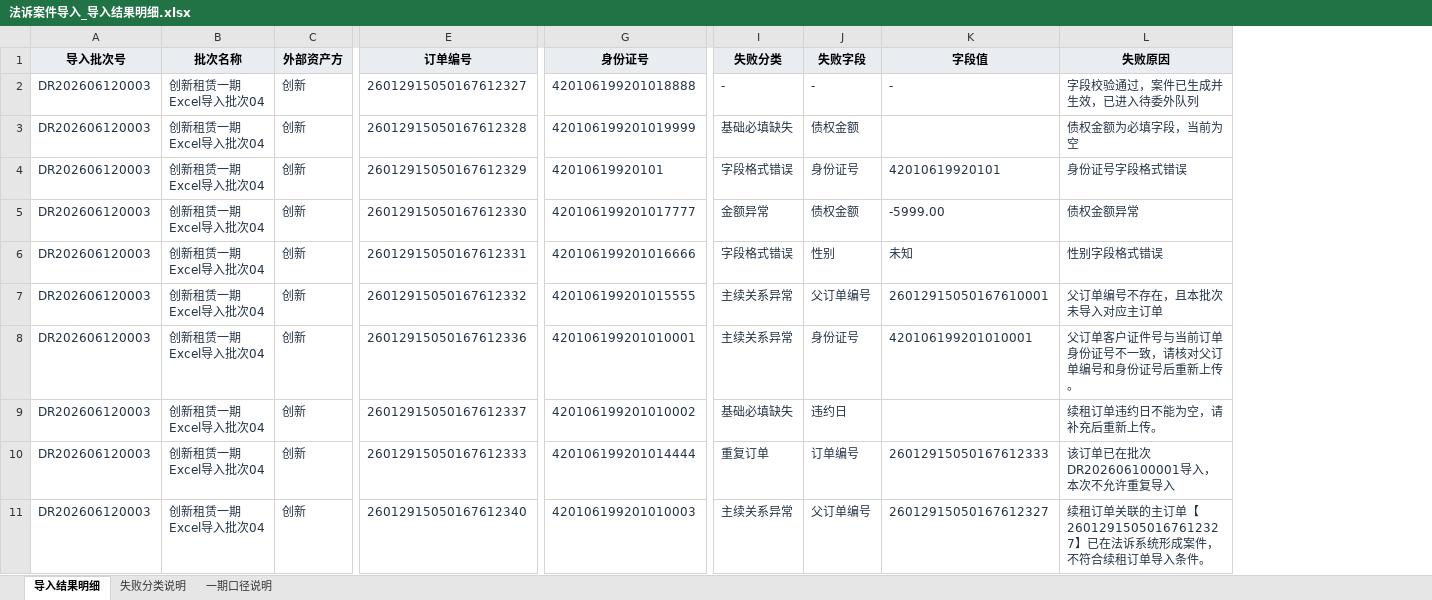
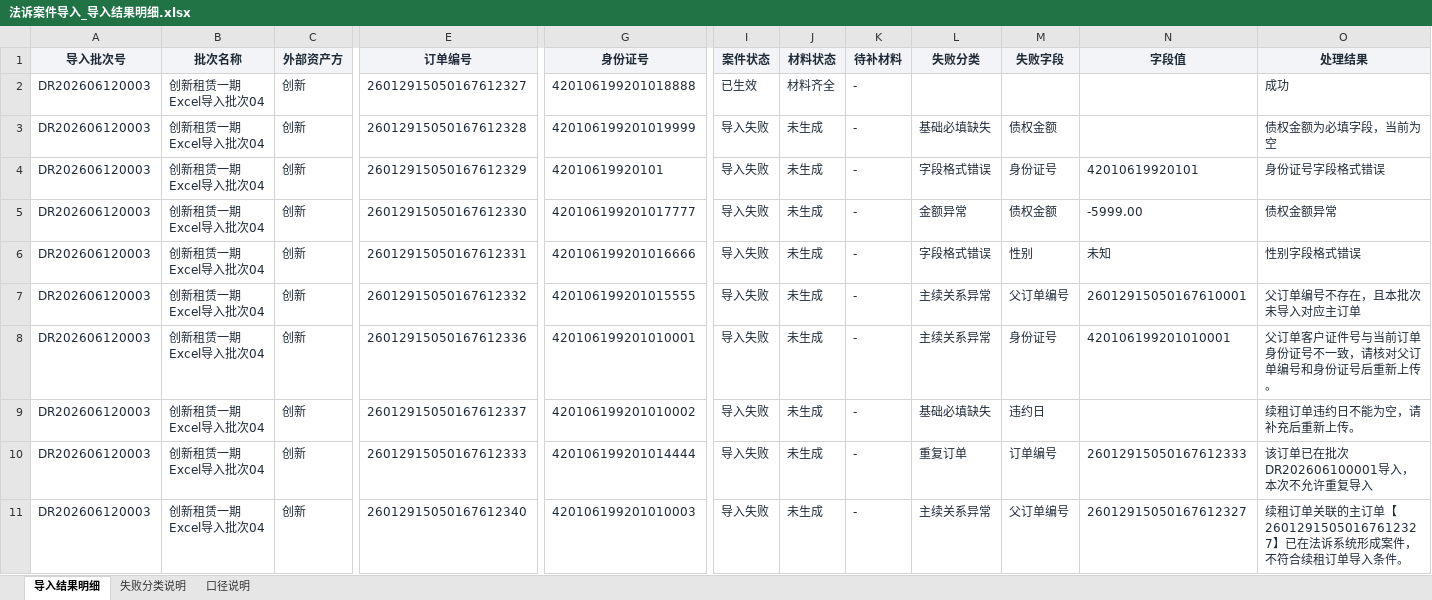
Before and after one commit to mengxianying/litigation-case-import-prototype, an Excel workbook: 法诉案件导入_导入结果明细.xlsx, sheet 导入结果明细, drawn as a sheet; only a part is shown, gaps mark what is left out; values as stored, in another font and other column widths than the file's, no borders; table styles not drawn; addresses are those after the commit; the diff covers the shown part only; the diff names each change by its address in the sheet, - before the commit and + after, or states it on an @@ line.

```diff
--- a/法诉案件导入_导入结果明细.xlsx (sheet 导入结果明细)
+++ b/法诉案件导入_导入结果明细.xlsx (sheet 导入结果明细)
-sheet tab: 一期口径说明
+sheet tab: 口径说明
+column I (案件状态), rows 2-11: 已生效 | 导入失败 | 导入失败 | 导入失败 | 导入失败 | 导入失败 | 导入失败 | 导入失败 | 导入失败 | 导入失败
+column J (材料状态), rows 2-11: 材料齐全 | 未生成 | 未生成 | 未生成 | 未生成 | 未生成 | 未生成 | 未生成 | 未生成 | 未生成
+column K (待补材料), rows 2-11: all -
-A1:G1 text colour: black
+A1:G1 text colour: #202B38
-L1:O1 text colour: black
+L1:O1 text colour: #202B38
-O1: 失败原因
+O1: 处理结果
-E2 (订单编号): ‌26012915050167612327
+E2 (订单编号): 26012915050167612327
-G2 (身份证号): ‌420106199201018888
+G2 (身份证号): 420106199201018888
-L2 (失败分类): -
+L2 (失败分类): (empty)
-M2 (失败字段): -
+M2 (失败字段): (empty)
-N2 (字段值): -
+N2 (字段值): (empty)
-O2 (处理结果): 字段校验通过，案件已生成并生效，已进入待委外队列
+O2 (处理结果): 成功
-E3 (订单编号): ‌26012915050167612328
+E3 (订单编号): 26012915050167612328
-G3 (身份证号): ‌420106199201019999
+G3 (身份证号): 420106199201019999
-E4 (订单编号): ‌26012915050167612329
+E4 (订单编号): 26012915050167612329
-G4 (身份证号): ‌42010619920101
+G4 (身份证号): 42010619920101
-N4 (字段值): ‌42010619920101
+N4 (字段值): 42010619920101
-E5 (订单编号): ‌26012915050167612330
+E5 (订单编号): 26012915050167612330
-G5 (身份证号): ‌420106199201017777
+G5 (身份证号): 420106199201017777
-E6 (订单编号): ‌26012915050167612331
+E6 (订单编号): 26012915050167612331
-G6 (身份证号): ‌420106199201016666
+G6 (身份证号): 420106199201016666
-E7 (订单编号): ‌26012915050167612332
+E7 (订单编号): 26012915050167612332
-G7 (身份证号): ‌420106199201015555
+G7 (身份证号): 420106199201015555
-N7 (字段值): ‌26012915050167610001
+N7 (字段值): 26012915050167610001
-E8 (订单编号): ‌26012915050167612336
+E8 (订单编号): 26012915050167612336
-G8 (身份证号): ‌420106199201010001
+G8 (身份证号): 420106199201010001
-N8 (字段值): ‌420106199201010001
+N8 (字段值): 420106199201010001
-E9 (订单编号): ‌26012915050167612337
+E9 (订单编号): 26012915050167612337
-G9 (身份证号): ‌420106199201010002
+G9 (身份证号): 420106199201010002
-E10 (订单编号): ‌26012915050167612333
+E10 (订单编号): 26012915050167612333
-G10 (身份证号): ‌420106199201014444
+G10 (身份证号): 420106199201014444
-N10 (字段值): ‌26012915050167612333
+N10 (字段值): 26012915050167612333
-E11 (订单编号): ‌26012915050167612340
+E11 (订单编号): 26012915050167612340
-G11 (身份证号): ‌420106199201010003
+G11 (身份证号): 420106199201010003
-N11 (字段值): ‌26012915050167612327
+N11 (字段值): 26012915050167612327
```
Also changed, not shown: 6 added rows, 2 edited cells and cell formats elsewhere in this sheet, sheet 口径说明, sheet 失败分类说明, 11 other files.
